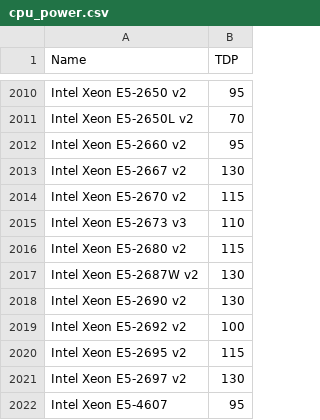
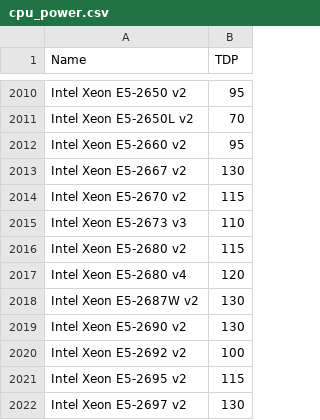
Before and after one commit to mlco2/codecarbon, a CSV file: codecarbon/data/hardware/cpu_power.csv, drawn as a sheet; only a part is shown, gaps mark what is left out; the shorter side is filled out with more unchanged rows; the diff names each change by its address in the sheet, - before the commit and + after, or states it on an @@ line.

Commit message:
Update cpu_power.csv

```diff
--- a/codecarbon/data/hardware/cpu_power.csv
+++ b/codecarbon/data/hardware/cpu_power.csv
+row 2017: Intel Xeon E5-2680 v4 | 120
```
